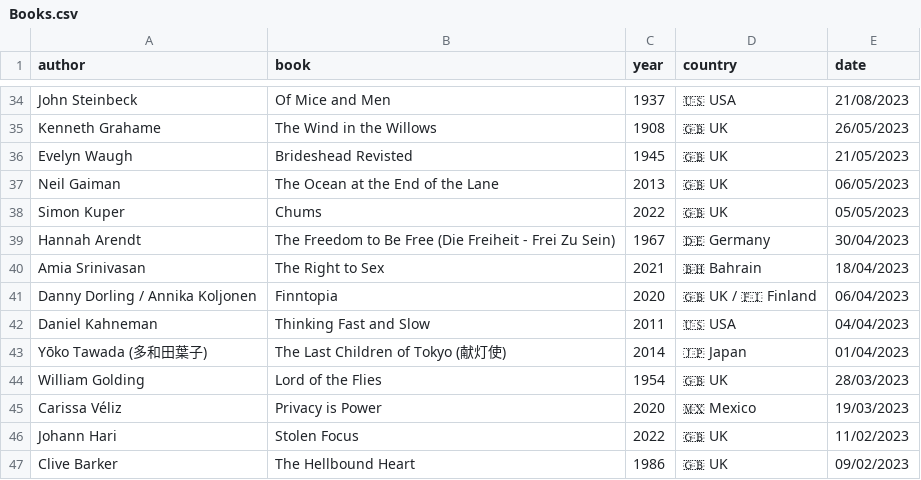
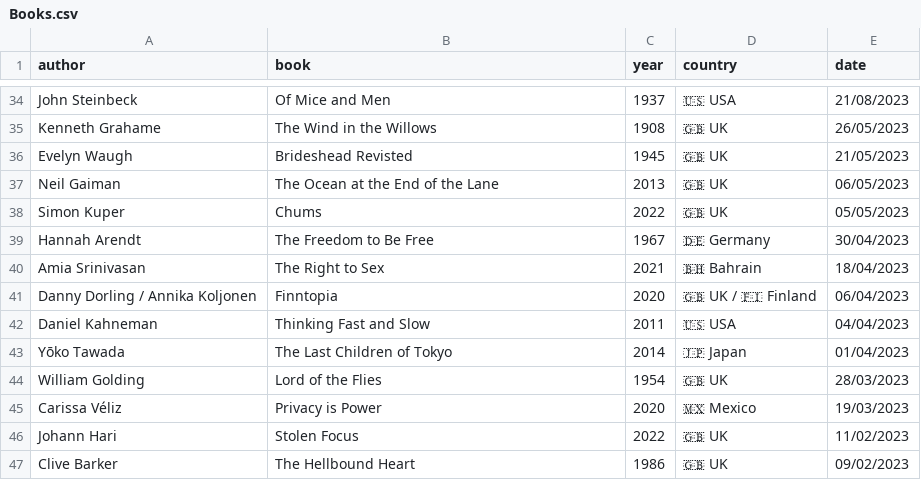
Before and after one commit to FrankKair/FrankKair.github.io, a CSV file: Books.csv, drawn as a sheet; only a part is shown, gaps mark what is left out; the diff covers the shown part only.

Commit message:
Removes original name/title from books csv

```diff
--- a/Books.csv
+++ b/Books.csv
@@ -38,3 +38,3 @@ Neil Gaiman,The Ocean at the End of the Lane,2013,🇬🇧 UK,06/05/2023
 Simon Kuper,Chums,2022,🇬🇧 UK,05/05/2023
-Hannah Arendt,The Freedom to Be Free (Die Freiheit - Frei Zu Sein),1967,🇩🇪 Germany,30/04/2023
+Hannah Arendt,The Freedom to Be Free,1967,🇩🇪 Germany,30/04/2023
 Amia Srinivasan,The Right to Sex,2021,🇧🇭 Bahrain,18/04/2023
@@ -42,3 +42,3 @@ Danny Dorling / Annika Koljonen,Finntopia,2020,🇬🇧 UK / 🇫🇮 Finland,06
 Daniel Kahneman,Thinking Fast and Slow,2011,🇺🇸 USA,04/04/2023
-Yōko Tawada (多和田葉子),The Last Children of Tokyo (献灯使),2014,🇯🇵 Japan,01/04/2023
+Yōko Tawada,The Last Children of Tokyo,2014,🇯🇵 Japan,01/04/2023
 William Golding,Lord of the Flies,1954,🇬🇧 UK,28/03/2023
```
Also changed, not shown: 18 edited cells elsewhere in this file, 3 other files.
